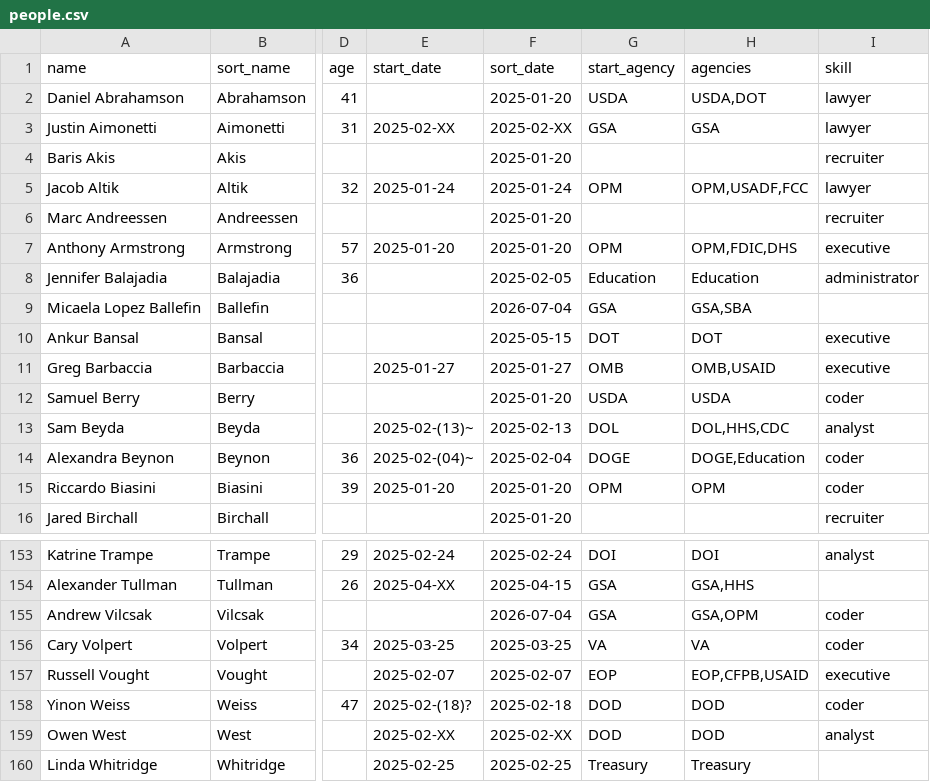
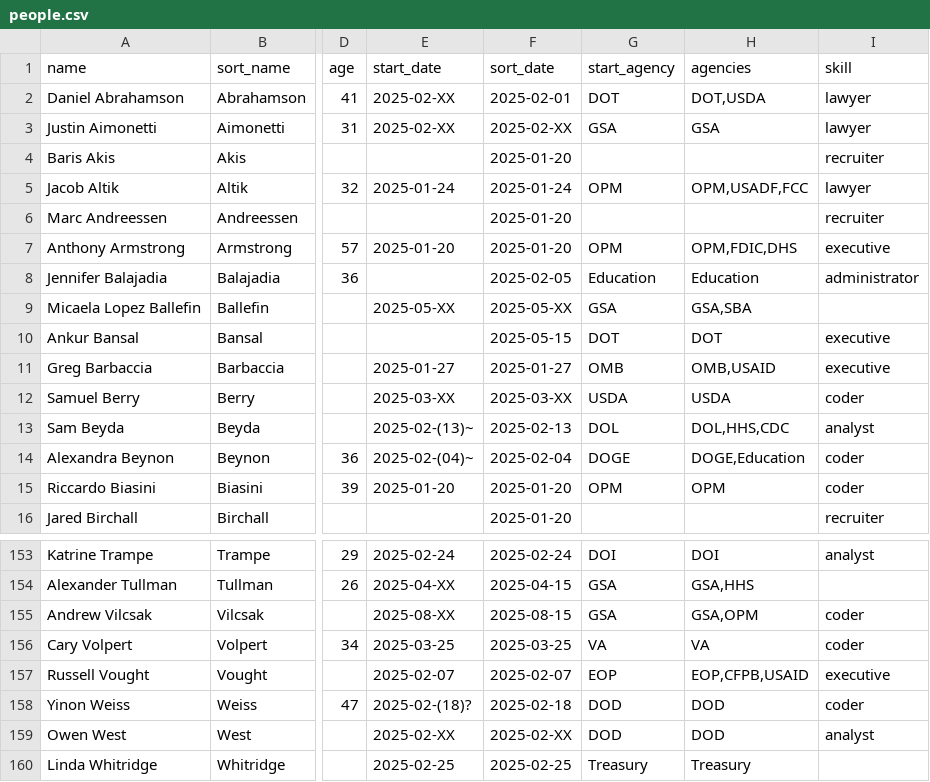
Before and after one commit to harrisj/doge_track, a CSV file: src/csv/people.csv, drawn as a sheet; only a part is shown, gaps mark what is left out; the diff names each change by its address in the sheet, - before the commit and + after, or states it on an @@ line.

```diff
--- a/src/csv/people.csv
+++ b/src/csv/people.csv
-E2 (start_date): (empty)
+E2 (start_date): 2025-02-XX
-F2 (sort_date): 2025-01-20
+F2 (sort_date): 2025-02-01
-G2 (start_agency): USDA
+G2 (start_agency): DOT
-H2 (agencies): USDA,DOT
+H2 (agencies): DOT,USDA
-E9 (start_date): (empty)
+E9 (start_date): 2025-05-XX
-F9 (sort_date): 2026-07-04
+F9 (sort_date): 2025-05-XX
-E12 (start_date): (empty)
+E12 (start_date): 2025-03-XX
-F12 (sort_date): 2025-01-20
+F12 (sort_date): 2025-03-XX
-E155 (start_date): (empty)
+E155 (start_date): 2025-08-XX
-F155 (sort_date): 2026-07-04
+F155 (sort_date): 2025-08-15
```
Also changed, not shown: src/csv/agencies.csv, src/csv/positions.csv, 3 other files.
